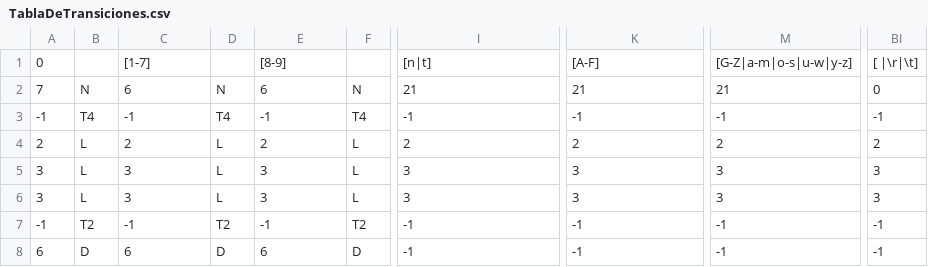
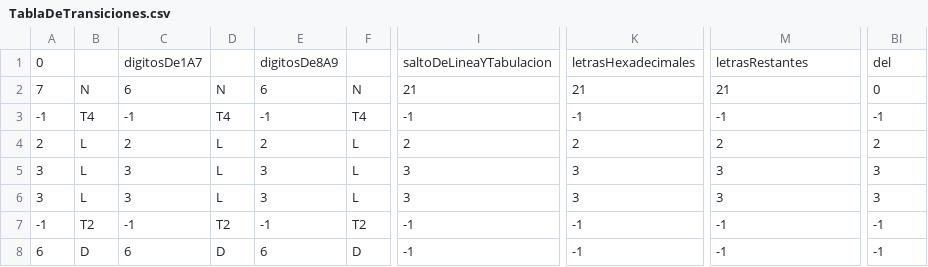
Before and after one commit to CHA0S14/Analizador-JavaScript-PL, a CSV file: TablaDeTransiciones.csv, drawn as a sheet; only a part is shown, gaps mark what is left out; the diff names each change by its address in the sheet, - before the commit and + after, or states it on an @@ line.

```diff
--- a/TablaDeTransiciones.csv
+++ b/TablaDeTransiciones.csv
-C1: [1-7]
+C1: digitosDe1A7
-E1: [8-9]
+E1: digitosDe8A9
-I1: [n|t]
+I1: saltoDeLineaYTabulacion
-K1: [A-F]
+K1: letrasHexadecimales
-M1: [G-Z|a-m|o-s|u-w|y-z]
+M1: letrasRestantes
-BI1: [ |\r|\t]
+BI1: del
```
Also changed, not shown: 1 other file.
